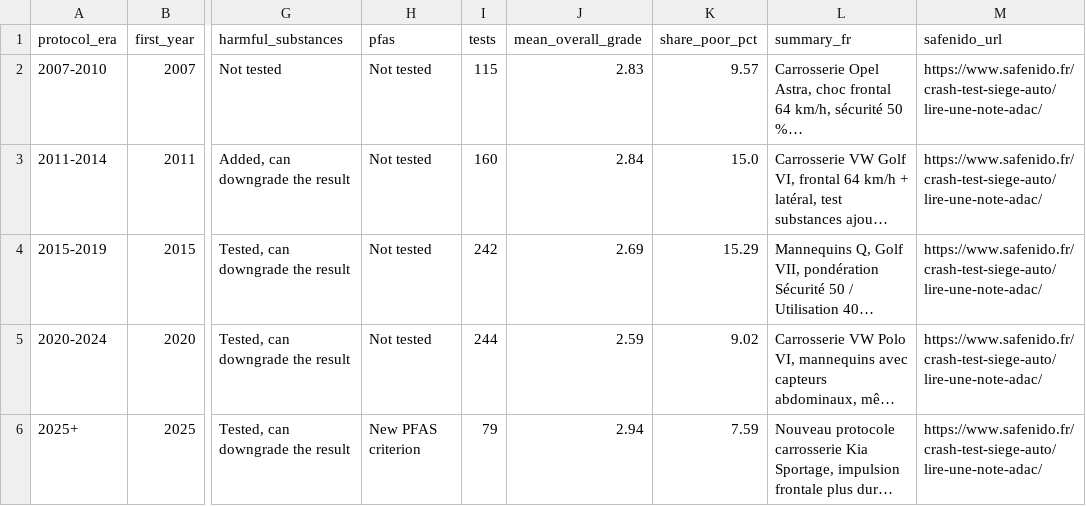
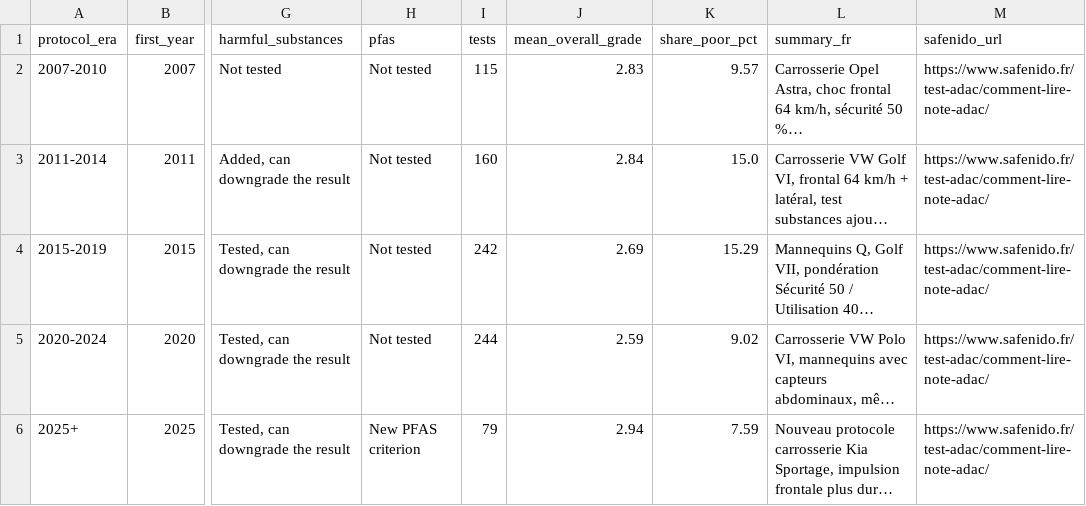
Before and after one commit to safenido/adac-child-seat-test-protocols, a CSV file: data/adac_child_seat_test_protocols.csv, drawn as a sheet; only a part is shown, gaps mark what is left out; long unchanged cells end in …; the diff names each change by its address in the sheet, - before the commit and + after, or states it on an @@ line.

Commit message:
Fix safenido.fr link

```diff
--- a/data/adac_child_seat_test_protocols.csv
+++ b/data/adac_child_seat_test_protocols.csv
-M2:M6 (safenido_url): https://www.safenido.fr/crash-test-siege-auto/lire-une-note-adac/
+M2:M6 (safenido_url): https://www.safenido.fr/test-adac/comment-lire-note-adac/
```
